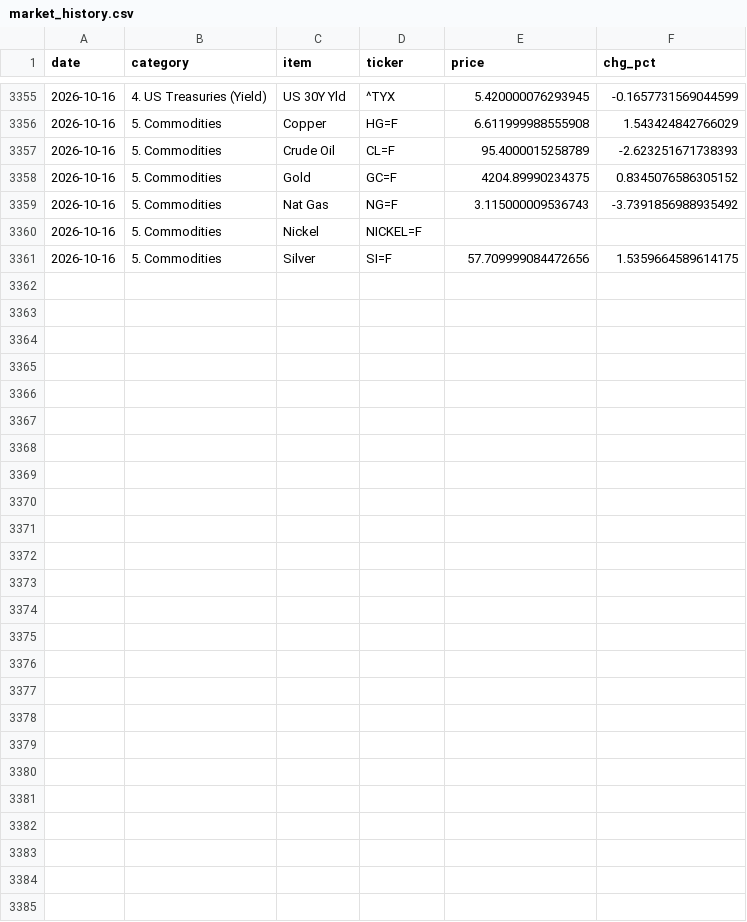
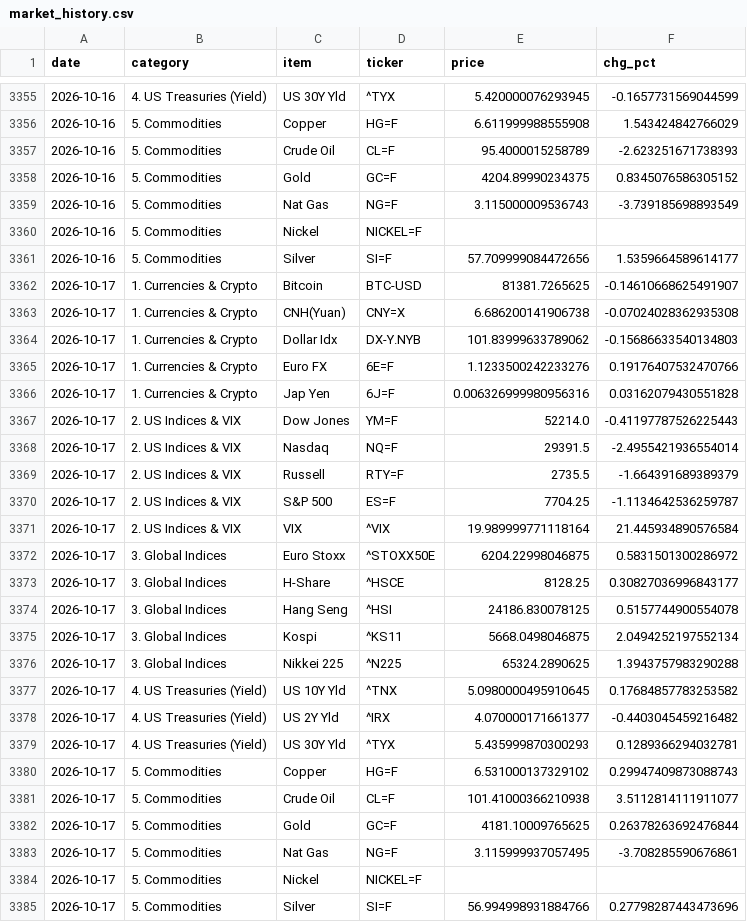
Before and after one commit to hyobot/niceweather, a CSV file: data/market_history.csv, drawn as a sheet; only a part is shown, gaps mark what is left out; the diff covers the shown part only.

Commit message:
Update market history

```diff
--- a/data/market_history.csv
+++ b/data/market_history.csv
@@ -3358,4 +3358,28 @@
 2026-10-16,5. Commodities,Gold,GC=F,4204.89990234375,0.8345076586305152
-2026-10-16,5. Commodities,Nat Gas,NG=F,3.115000009536743,-3.7391856988935492
+2026-10-16,5. Commodities,Nat Gas,NG=F,3.115000009536743,-3.739185698893549
 2026-10-16,5. Commodities,Nickel,NICKEL=F,,
-2026-10-16,5. Commodities,Silver,SI=F,57.709999084472656,1.5359664589614175
+2026-10-16,5. Commodities,Silver,SI=F,57.709999084472656,1.5359664589614177
+2026-10-17,1. Currencies & Crypto,Bitcoin,BTC-USD,81381.7265625,-0.14610668625491907
+2026-10-17,1. Currencies & Crypto,CNH(Yuan),CNY=X,6.686200141906738,-0.07024028362935308
+2026-10-17,1. Currencies & Crypto,Dollar Idx,DX-Y.NYB,101.83999633789062,-0.15686633540134803
+2026-10-17,1. Currencies & Crypto,Euro FX,6E=F,1.1233500242233276,0.19176407532470766
+2026-10-17,1. Currencies & Crypto,Jap Yen,6J=F,0.006326999980956316,0.03162079430551828
+2026-10-17,2. US Indices & VIX,Dow Jones,YM=F,52214.0,-0.41197787526225443
+2026-10-17,2. US Indices & VIX,Nasdaq,NQ=F,29391.5,-2.4955421936554014
+2026-10-17,2. US Indices & VIX,Russell,RTY=F,2735.5,-1.664391689389379
+2026-10-17,2. US Indices & VIX,S&P 500,ES=F,7704.25,-1.1134642536259787
+2026-10-17,2. US Indices & VIX,VIX,^VIX,19.989999771118164,21.445934890576584
+2026-10-17,3. Global Indices,Euro Stoxx,^STOXX50E,6204.22998046875,0.5831501300286972
+2026-10-17,3. Global Indices,H-Share,^HSCE,8128.25,0.30827036996843177
+2026-10-17,3. Global Indices,Hang Seng,^HSI,24186.830078125,0.5157744900554078
+2026-10-17,3. Global Indices,Kospi,^KS11,5668.0498046875,2.0494252197552134
+2026-10-17,3. Global Indices,Nikkei 225,^N225,65324.2890625,1.3943757983290288
+2026-10-17,4. US Treasuries (Yield),US 10Y Yld,^TNX,5.0980000495910645,0.17684857783253582
+2026-10-17,4. US Treasuries (Yield),US 2Y Yld,^IRX,4.070000171661377,-0.4403045459216482
+2026-10-17,4. US Treasuries (Yield),US 30Y Yld,^TYX,5.435999870300293,0.1289366294032781
+2026-10-17,5. Commodities,Copper,HG=F,6.531000137329102,0.29947409873088743
+2026-10-17,5. Commodities,Crude Oil,CL=F,101.41000366210938,3.5112814111911077
+2026-10-17,5. Commodities,Gold,GC=F,4181.10009765625,0.26378263692476844
+2026-10-17,5. Commodities,Nat Gas,NG=F,3.115999937057495,-3.708285590676861
+2026-10-17,5. Commodities,Nickel,NICKEL=F,,
+2026-10-17,5. Commodities,Silver,SI=F,56.994998931884766,0.27798287443473696
```
Also changed, not shown: 6 edited cells elsewhere in this file, data/dashboard_history.csv.
